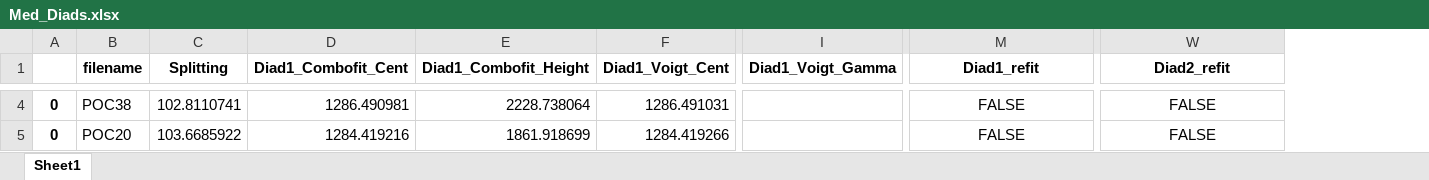
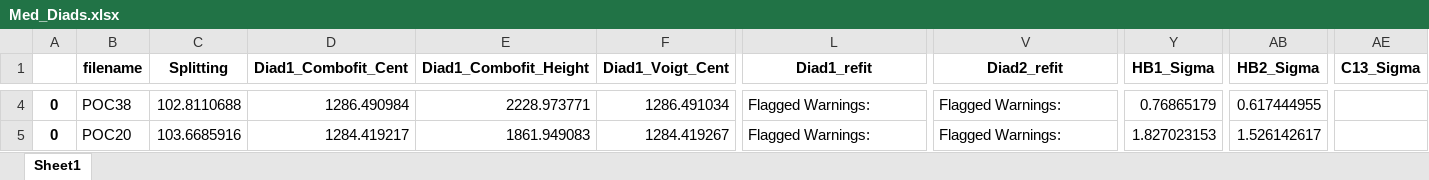
Before and after one commit to PennyWieser/DiadFit, an Excel workbook: docs/Examples/Diad_Fitting_Nov22nd2022/Med_Diads.xlsx, sheet Sheet1, drawn as a sheet; only a part is shown, gaps mark what is left out; values as stored, in another font and other column widths than the file's, no borders; removed rows and columns are numbered as before the commit, all else as after; the diff covers the shown part only; the diff names each change by its address in the sheet, - before the commit and + after, or states it on an @@ line.

```diff
--- a/docs/Examples/Diad_Fitting_Nov22nd2022/Med_Diads.xlsx (sheet Sheet1)
+++ b/docs/Examples/Diad_Fitting_Nov22nd2022/Med_Diads.xlsx (sheet Sheet1)
-column I (Diad1_Voigt_Gamma), empty
+column Y (HB1_Sigma), rows 4-5: 0.76865179 | 1.827023153
+column AB (HB2_Sigma), rows 4-5: 0.617444955 | 1.526142617
+column AE (C13_Sigma), empty
-C4 (Splitting): 102.8110741
+C4 (Splitting): 102.8110688
-D4 (Diad1_Combofit_Cent): 1286.490981
+D4 (Diad1_Combofit_Cent): 1286.490984
-E4 (Diad1_Combofit_Height): 2228.738064
+E4 (Diad1_Combofit_Height): 2228.973771
-F4 (Diad1_Voigt_Cent): 1286.491031
+F4 (Diad1_Voigt_Cent): 1286.491034
-L4:L5 (Diad1_refit): FALSE
+L4:L5 (Diad1_refit): Flagged Warnings:
-L4:L5 alignment: center
+L4:L5 alignment: left
-V4:V5 (Diad2_refit): FALSE
+V4:V5 (Diad2_refit): Flagged Warnings:
-V4:V5 alignment: center
+V4:V5 alignment: left
-C5 (Splitting): 103.6685922
+C5 (Splitting): 103.6685916
-D5 (Diad1_Combofit_Cent): 1284.419216
+D5 (Diad1_Combofit_Cent): 1284.419217
-E5 (Diad1_Combofit_Height): 1861.918699
+E5 (Diad1_Combofit_Height): 1861.949083
-F5 (Diad1_Voigt_Cent): 1284.419266
+F5 (Diad1_Voigt_Cent): 1284.419267
```
Also changed, not shown: 659 edited cells and cell formats elsewhere in this sheet, docs/Examples/Diad_Fitting_Nov22nd2022/Fityk_results.xlsx, docs/Examples/Diad_Fitting_Nov22nd2022/Weak_Diads.xlsx, 56 other files.
